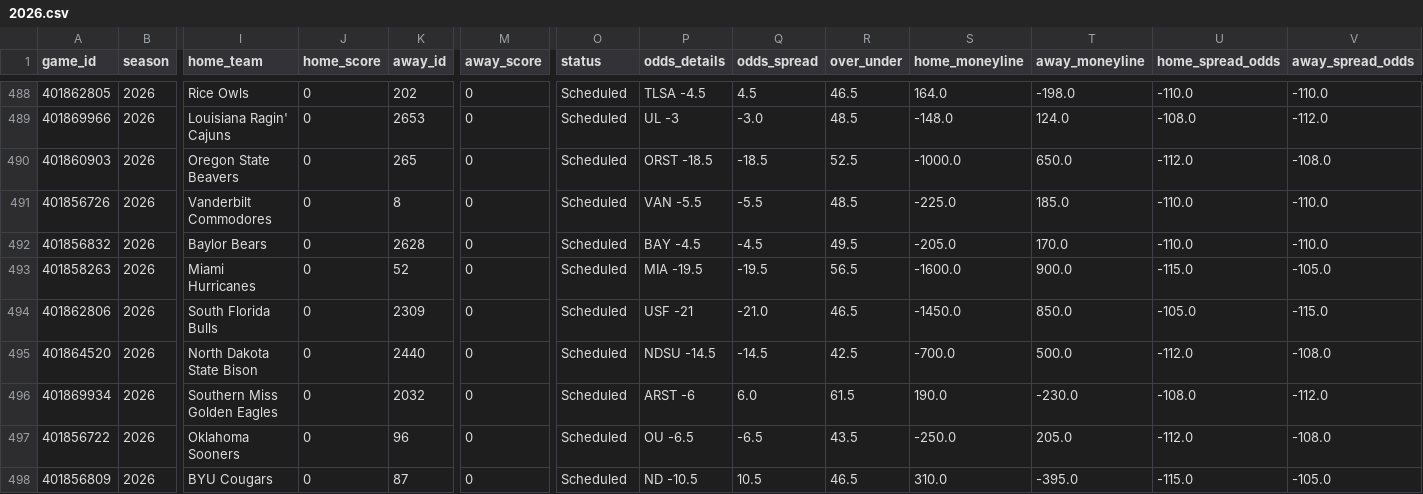
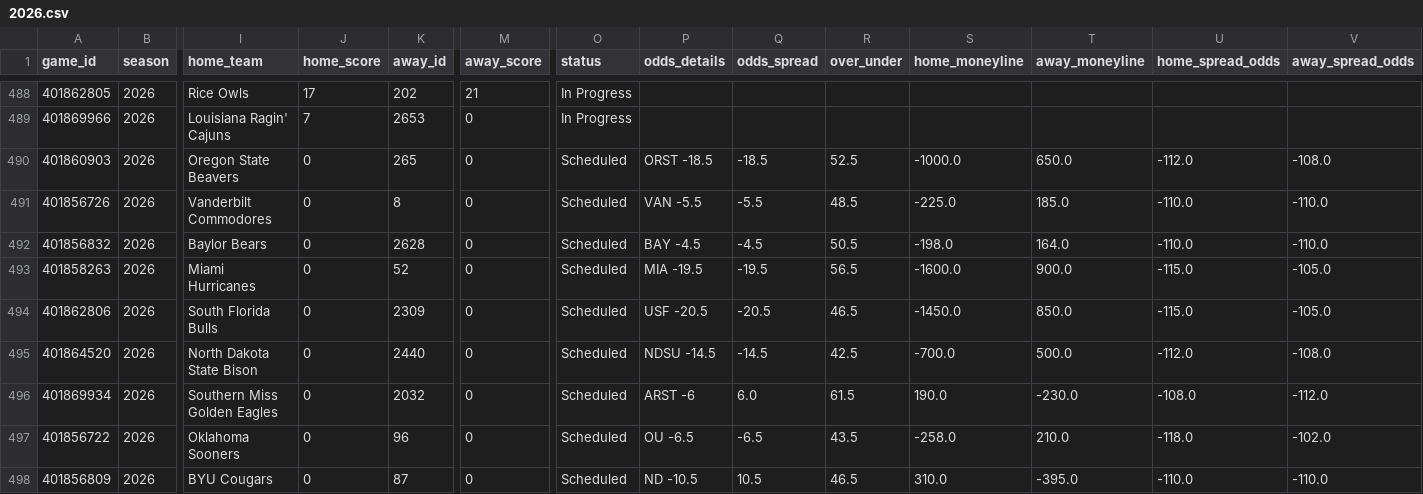
Before and after one commit to rudypospisil/college_football, a CSV file: data/seasons/2026.csv, drawn as a sheet; only a part is shown, gaps mark what is left out; the diff covers the shown part only; the diff names each change by its address in the sheet, - before the commit and + after, or states it on an @@ line.

```diff
--- a/data/seasons/2026.csv
+++ b/data/seasons/2026.csv
-J488 (home_score): 0
+J488 (home_score): 17
-M488 (away_score): 0
+M488 (away_score): 21
-O488:O489 (status): Scheduled
+O488:O489 (status): In Progress
-P488 (odds_details): TLSA -4.5
+P488 (odds_details): (empty)
-Q488 (odds_spread): 4.5
+Q488 (odds_spread): (empty)
-R488 (over_under): 46.5
+R488 (over_under): (empty)
-S488 (home_moneyline): 164.0
+S488 (home_moneyline): (empty)
-T488 (away_moneyline): -198.0
+T488 (away_moneyline): (empty)
-U488 (home_spread_odds): -110.0
+U488 (home_spread_odds): (empty)
-V488 (away_spread_odds): -110.0
+V488 (away_spread_odds): (empty)
-J489 (home_score): 0
+J489 (home_score): 7
-P489 (odds_details): UL -3
+P489 (odds_details): (empty)
-Q489 (odds_spread): -3.0
+Q489 (odds_spread): (empty)
-R489 (over_under): 48.5
+R489 (over_under): (empty)
-S489 (home_moneyline): -148.0
+S489 (home_moneyline): (empty)
-T489 (away_moneyline): 124.0
+T489 (away_moneyline): (empty)
-U489 (home_spread_odds): -108.0
+U489 (home_spread_odds): (empty)
-V489 (away_spread_odds): -112.0
+V489 (away_spread_odds): (empty)
-R492 (over_under): 49.5
+R492 (over_under): 50.5
-S492 (home_moneyline): -205.0
+S492 (home_moneyline): -198.0
-T492 (away_moneyline): 170.0
+T492 (away_moneyline): 164.0
-P494 (odds_details): USF -21
+P494 (odds_details): USF -20.5
-Q494 (odds_spread): -21.0
+Q494 (odds_spread): -20.5
-U494 (home_spread_odds): -105.0
+U494 (home_spread_odds): -115.0
-V494 (away_spread_odds): -115.0
+V494 (away_spread_odds): -105.0
-S497 (home_moneyline): -250.0
+S497 (home_moneyline): -258.0
-T497 (away_moneyline): 205.0
+T497 (away_moneyline): 210.0
-U497 (home_spread_odds): -112.0
+U497 (home_spread_odds): -118.0
-V497 (away_spread_odds): -108.0
+V497 (away_spread_odds): -102.0
-U498 (home_spread_odds): -115.0
+U498 (home_spread_odds): -110.0
-V498 (away_spread_odds): -105.0
+V498 (away_spread_odds): -110.0
```
Also changed, not shown: 40 edited cells elsewhere in this file, data/predictions.csv, 1 other file.
